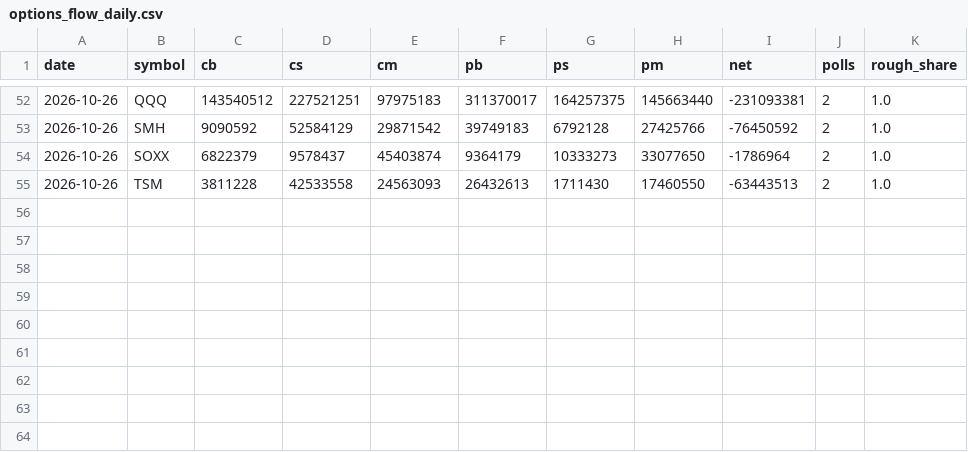
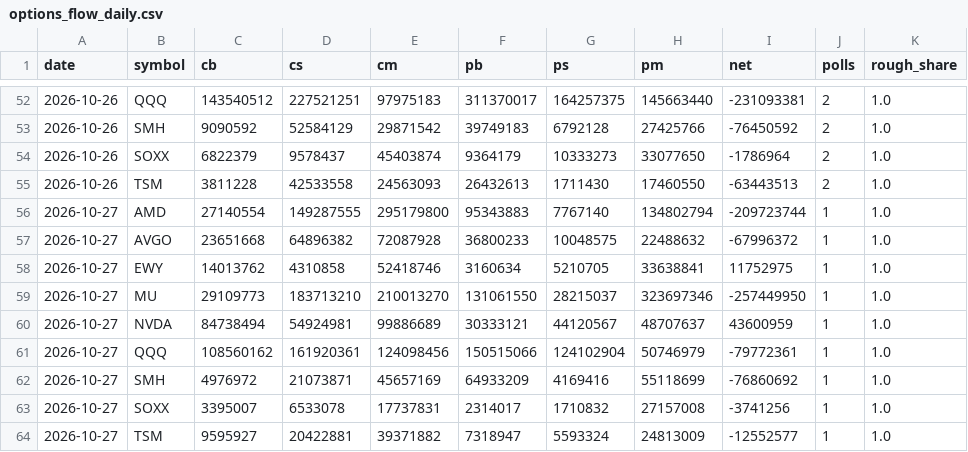
Before and after one commit to parker123450/tech-sentiment, a CSV file: options_flow_daily.csv, drawn as a sheet; only a part is shown, gaps mark what is left out.

```diff
--- a/options_flow_daily.csv
+++ b/options_flow_daily.csv
@@ -55 +55,10 @@ date,symbol,cb,cs,cm,pb,ps,pm,net,polls,rough_share
 2026-10-26,TSM,3811228,42533558,24563093,26432613,1711430,17460550,-63443513,2,1.0
+2026-10-27,AMD,27140554,149287555,295179800,95343883,7767140,134802794,-209723744,1,1.0
+2026-10-27,AVGO,23651668,64896382,72087928,36800233,10048575,22488632,-67996372,1,1.0
+2026-10-27,EWY,14013762,4310858,52418746,3160634,5210705,33638841,11752975,1,1.0
+2026-10-27,MU,29109773,183713210,210013270,131061550,28215037,323697346,-257449950,1,1.0
+2026-10-27,NVDA,84738494,54924981,99886689,30333121,44120567,48707637,43600959,1,1.0
+2026-10-27,QQQ,108560162,161920361,124098456,150515066,124102904,50746979,-79772361,1,1.0
+2026-10-27,SMH,4976972,21073871,45657169,64933209,4169416,55118699,-76860692,1,1.0
+2026-10-27,SOXX,3395007,6533078,17737831,2314017,1710832,27157008,-3741256,1,1.0
+2026-10-27,TSM,9595927,20422881,39371882,7318947,5593324,24813009,-12552577,1,1.0
```
Also changed, not shown: daily_log.csv, options_history.csv, 2 other files.
